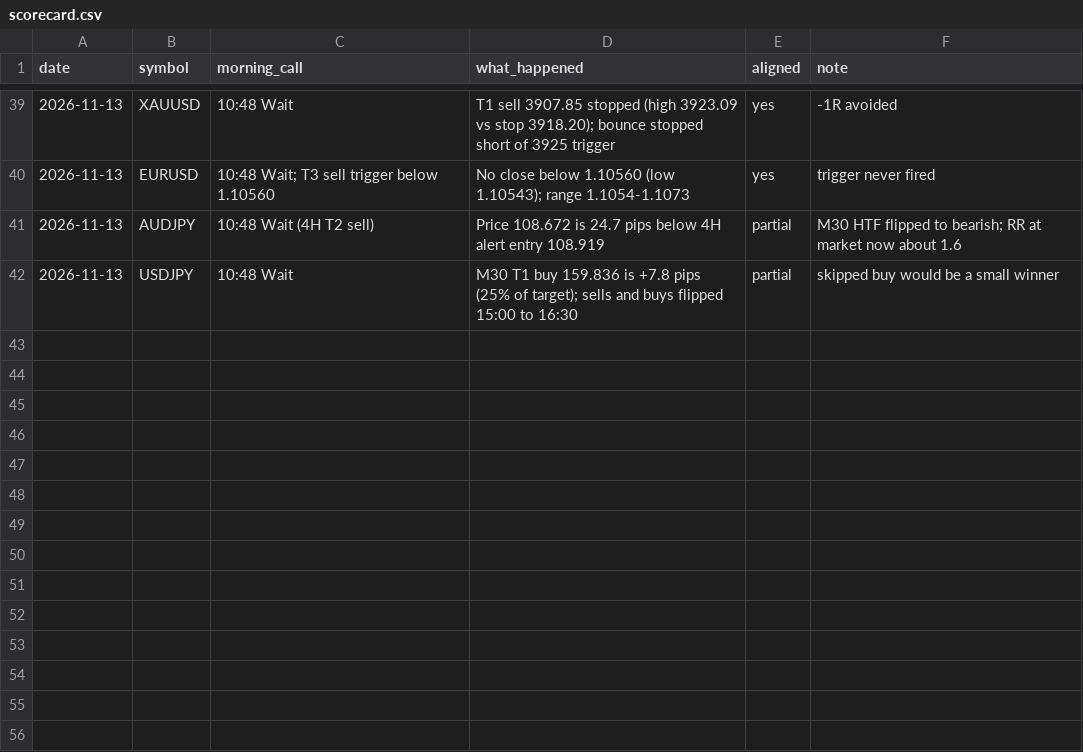
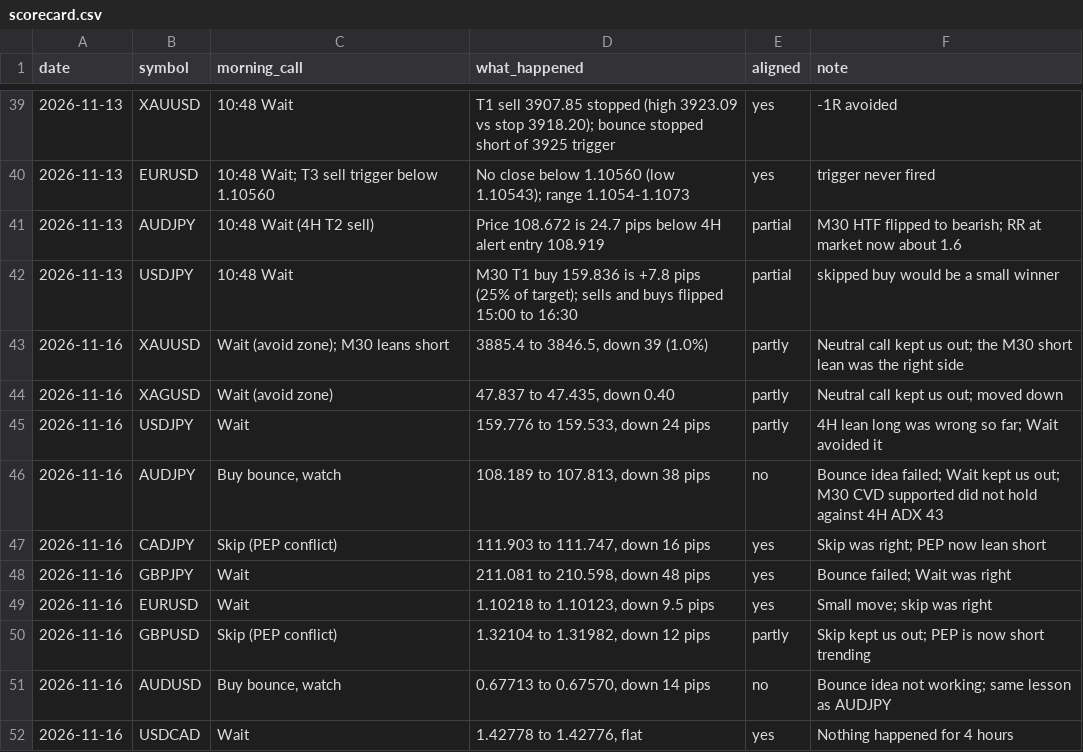
Before and after one commit to DeeNiece/vep, a CSV file: journal/data/scorecard.csv, drawn as a sheet; only a part is shown, gaps mark what is left out.

```diff
--- a/journal/data/scorecard.csv
+++ b/journal/data/scorecard.csv
@@ -42 +42,11 @@ date,symbol,morning_call,what_happened,aligned,note
 2026-11-13,USDJPY,10:48 Wait,M30 T1 buy 159.836 is +7.8 pips (25% of target); sells and buys flipped 15:00 to 16:30,partial,skipped buy would be a small winner
+2026-11-16,XAUUSD,Wait (avoid zone); M30 leans short,"3885.4 to 3846.5, down 39 (1.0%)",partly,Neutral call kept us out; the M30 short lean was the right side
+2026-11-16,XAGUSD,Wait (avoid zone),"47.837 to 47.435, down 0.40",partly,Neutral call kept us out; moved down
+2026-11-16,USDJPY,Wait,"159.776 to 159.533, down 24 pips",partly,4H lean long was wrong so far; Wait avoided it
+2026-11-16,AUDJPY,"Buy bounce, watch","108.189 to 107.813, down 38 pips",no,Bounce idea failed; Wait kept us out; M30 CVD supported did not hold against 4H ADX 43
+2026-11-16,CADJPY,Skip (PEP conflict),"111.903 to 111.747, down 16 pips",yes,Skip was right; PEP now lean short
+2026-11-16,GBPJPY,Wait,"211.081 to 210.598, down 48 pips",yes,Bounce failed; Wait was right
+2026-11-16,EURUSD,Wait,"1.10218 to 1.10123, down 9.5 pips",yes,Small move; skip was right
+2026-11-16,GBPUSD,Skip (PEP conflict),"1.32104 to 1.31982, down 12 pips",partly,Skip kept us out; PEP is now short trending
+2026-11-16,AUDUSD,"Buy bounce, watch","0.67713 to 0.67570, down 14 pips",no,Bounce idea not working; same lesson as AUDJPY
+2026-11-16,USDCAD,Wait,"1.42778 to 1.42776, flat",yes,Nothing happened for 4 hours
```
Also changed, not shown: 2 other files.
